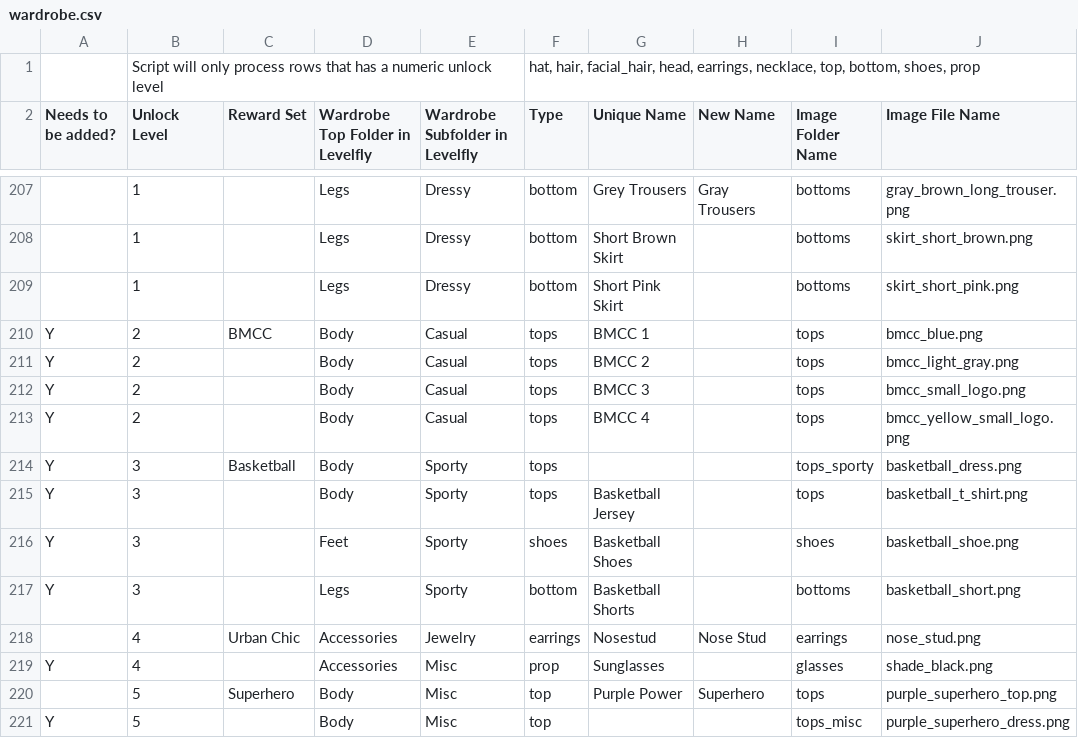
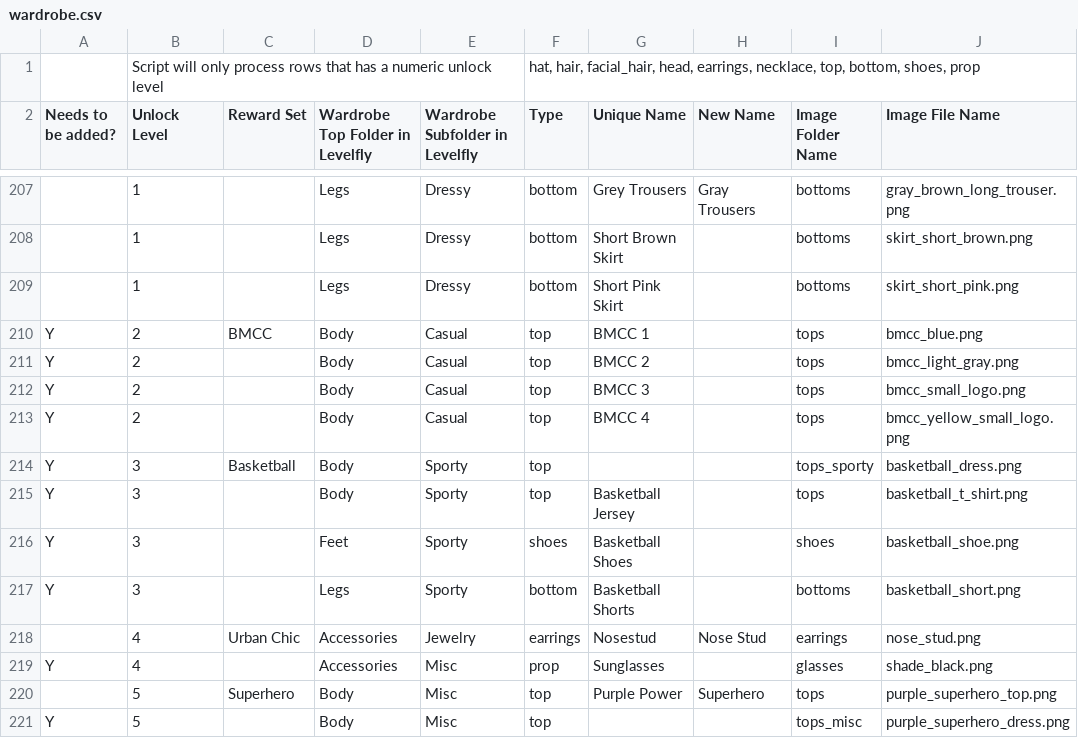
Before and after one commit to neuronic-games/levelfly, a CSV file: script/wardrobe.csv, drawn as a sheet; only a part is shown, gaps mark what is left out; the diff names each change by its address in the sheet, - before the commit and + after, or states it on an @@ line.

Commit message:
Wardrobe fix

```diff
--- a/script/wardrobe.csv
+++ b/script/wardrobe.csv
-F210:F215 (Type): tops
+F210:F215 (Type): top
```
Also changed, not shown: 1 other file.
